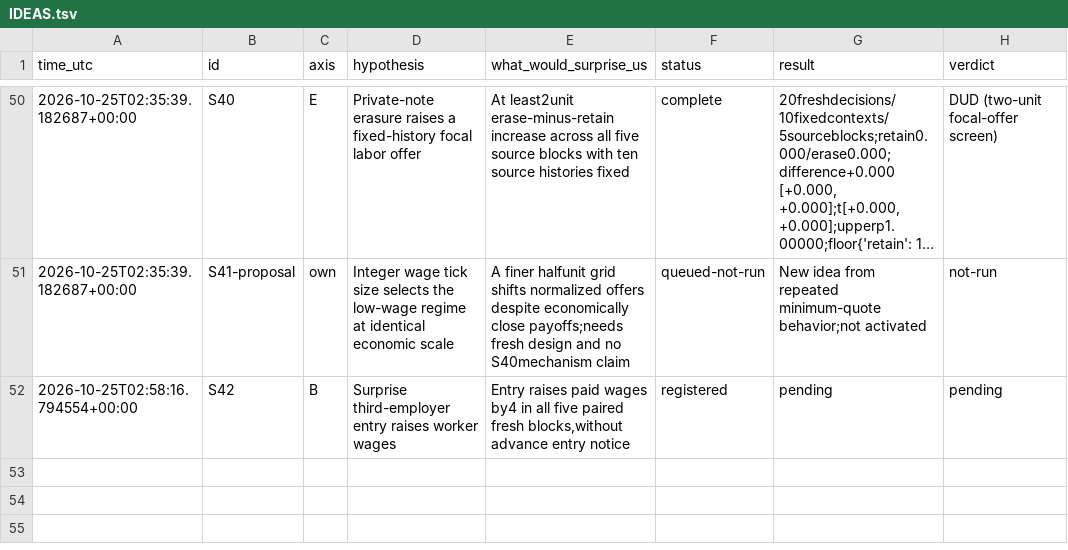
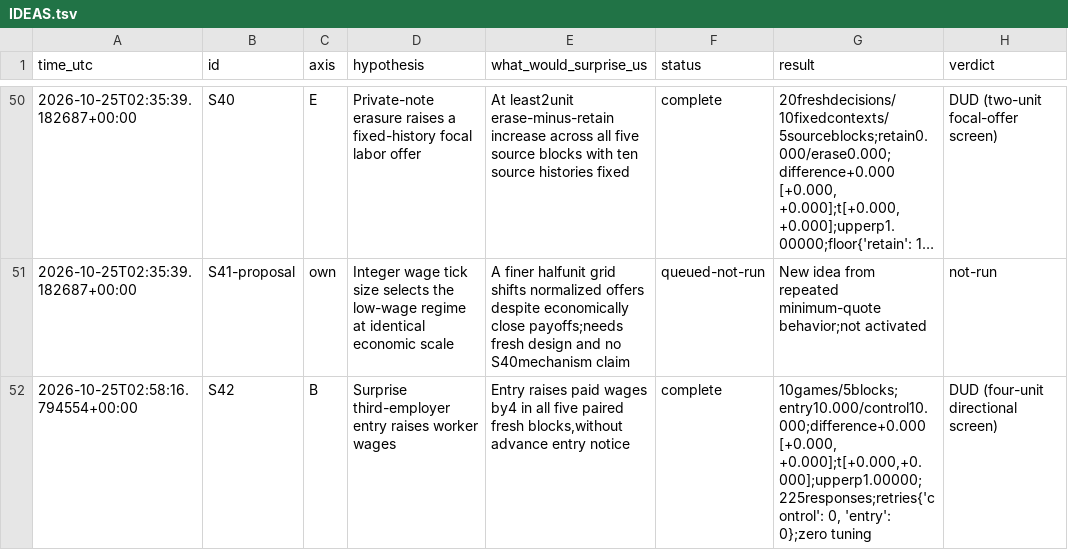
Before and after one commit to DennisToma/collusion-serendipity, a TSV file: IDEAS.tsv, drawn as a sheet; only a part is shown, gaps mark what is left out; long unchanged cells end in ….

```diff
--- a/IDEAS.tsv
+++ b/IDEAS.tsv
@@ -51,2 +51,2 @@ time_utc	id	axis	hypothesis	what_would_surprise_us	status	result	verdict
 2026-10-25T02:35:39.182687+00:00	S41-proposal	own	Integer wage tick size selects the low-wage regime at identical economic scale	A finer halfunit grid shifts normalized offers despite economically close payoffs;needs fresh design and no S40mechanism claim	queued-not-run	New idea from repeated minimum-quote behavior;not activated	not-run
-2026-10-25T02:58:16.794554+00:00	S42	B	Surprise third-employer entry raises worker wages	Entry raises paid wages by4 in all five paired fresh blocks,without advance entry notice	registered	pending	pending
+2026-10-25T02:58:16.794554+00:00	S42	B	Surprise third-employer entry raises worker wages	Entry raises paid wages by4 in all five paired fresh blocks,without advance entry notice	complete	10games/5blocks;entry10.000/control10.000;difference+0.000 [+0.000, +0.000];t[+0.000,+0.000];upperp1.00000;225responses;retries{'control': 0, 'entry': 0};zero tuning	DUD (four-unit directional screen)
```
Also changed, not shown: EXPERIMENTS.tsv, 37 other files.
